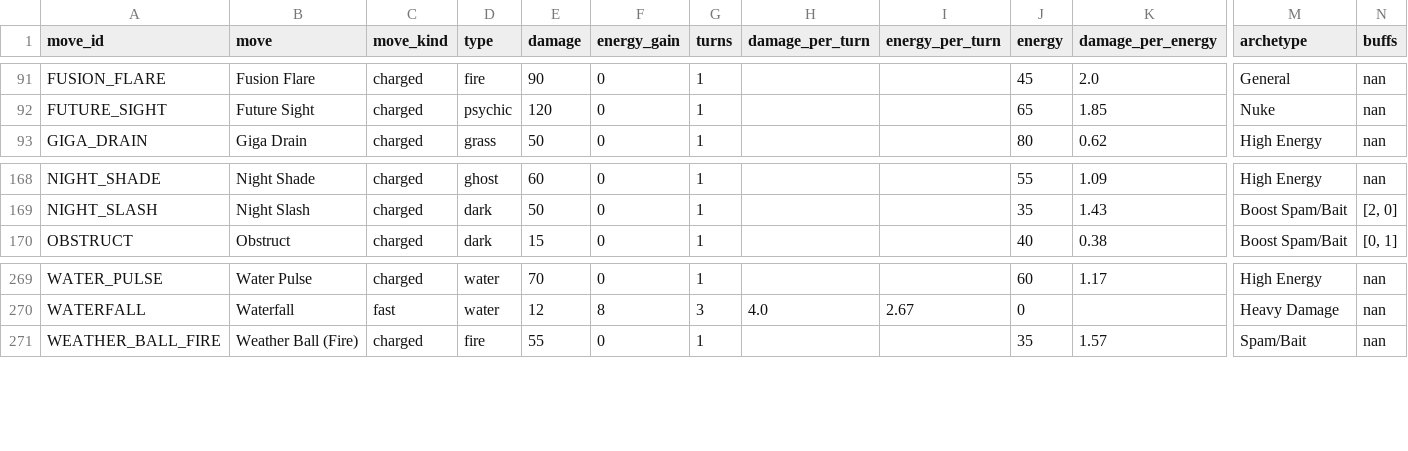
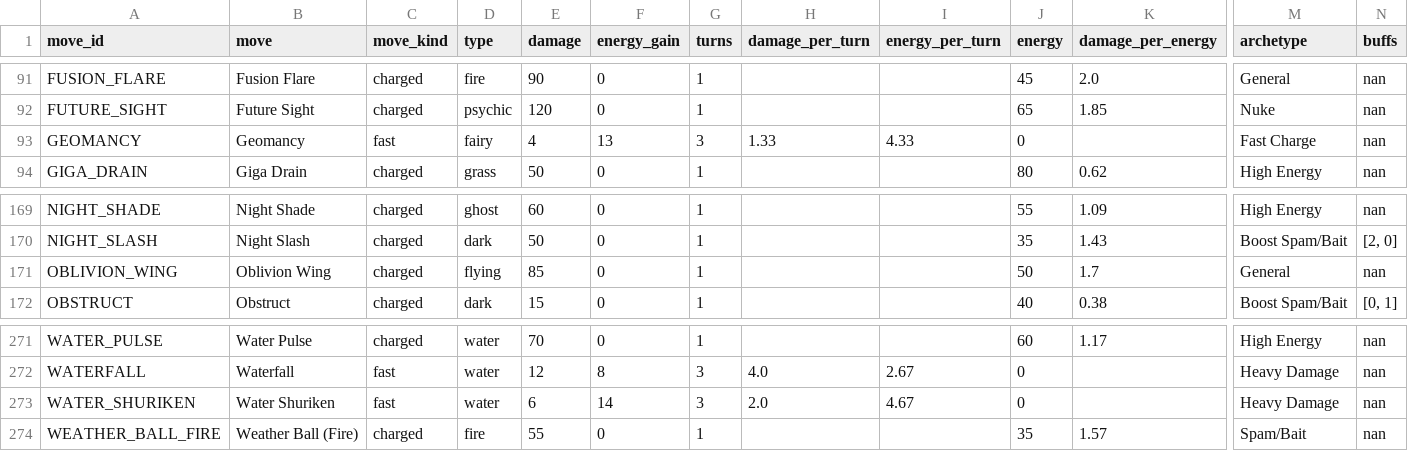
Before and after one commit to orgo-dev/pogo-pvp-ivs, a CSV file: data/moves.csv, drawn as a sheet; only a part is shown, gaps mark what is left out; rows hold the shown columns only; the diff names each change by its address in the sheet, - before the commit and + after, or states it on an @@ line.

```diff
--- a/data/moves.csv
+++ b/data/moves.csv
+row 93: GEOMANCY | Geomancy | fast | fairy | 4 | 13 | 3 | 1.33 | 4.33 | 0 |  | Fast Charge | nan
+row 171: OBLIVION_WING | Oblivion Wing | charged | flying | 85 | 0 | 1 |  |  | 50 | 1.7 | General | nan
+row 273: WATER_SHURIKEN | Water Shuriken | fast | water | 6 | 14 | 3 | 2.0 | 4.67 | 0 |  | Heavy Damage | nan
```
Also changed, not shown: data/pokemon.csv, data/pokemon_charged_moves.csv, 7 other files.
